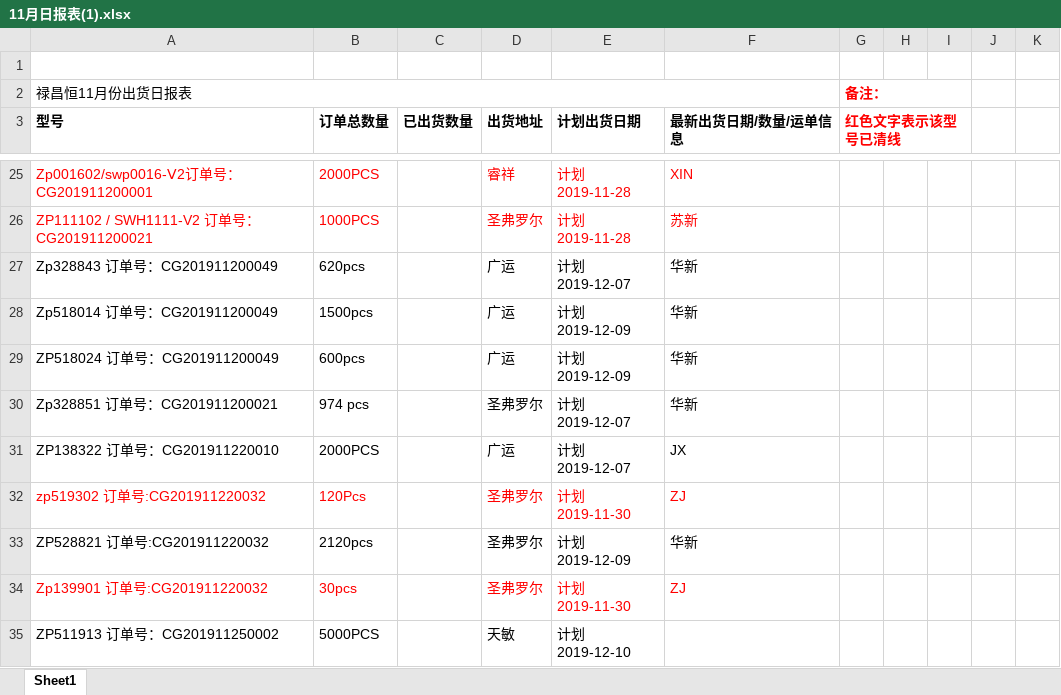
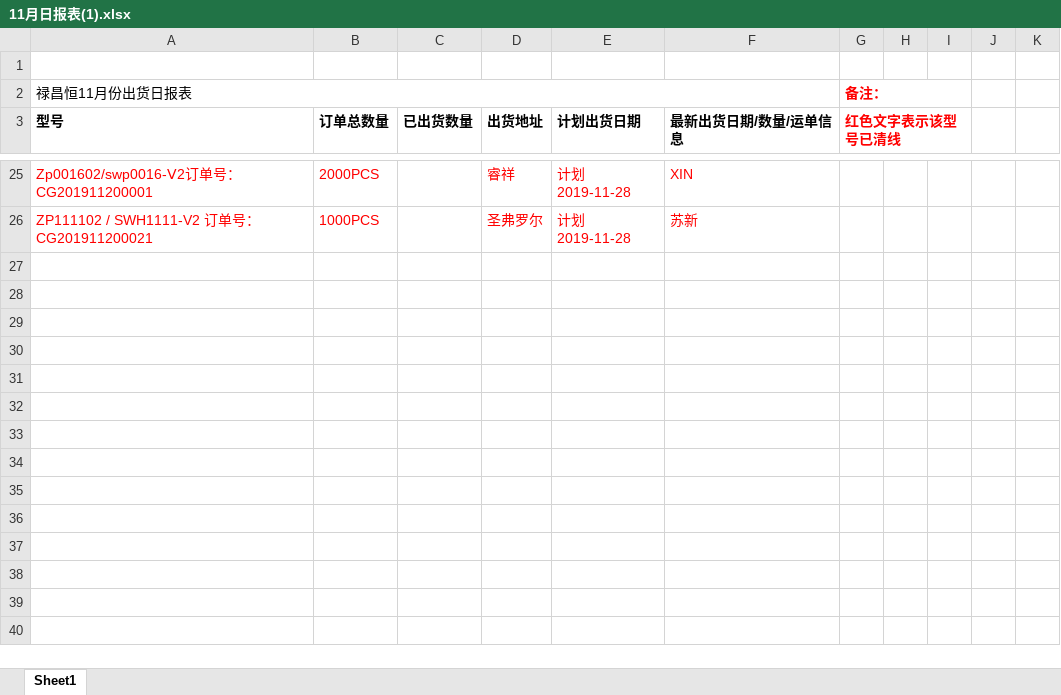
Before and after one commit to foreverco/lch_table, an Excel workbook: 禄昌恒最终表格/2019/11月日报表(1).xlsx, sheet Sheet1, drawn as a sheet; only a part is shown, gaps mark what is left out; values as stored, in another font and other column widths than the file's, no borders; the diff names each change by its address in the sheet, - before the commit and + after, or states it on an @@ line.

```diff
--- a/禄昌恒最终表格/2019/11月日报表(1).xlsx (sheet Sheet1)
+++ b/禄昌恒最终表格/2019/11月日报表(1).xlsx (sheet Sheet1)
-row 27: Zp328843 订单号：CG201911200049 | 620pcs |  | 广运 | 计划2019-12-07 | 华新
-row 28: Zp518014 订单号：CG201911200049 | 1500pcs |  | 广运 | 计划2019-12-09 | 华新
-row 29: ZP518024 订单号：CG201911200049 | 600pcs |  | 广运 | 计划2019-12-09 | 华新
-row 30: Zp328851 订单号：CG201911200021 | 974 pcs |  | 圣弗罗尔 | 计划2019-12-07 | 华新
-row 31: ZP138322 订单号：CG201911220010 | 2000PCS |  | 广运 | 计划2019-12-07 | JX
-row 32: zp519302 订单号:CG201911220032 | 120Pcs |  | 圣弗罗尔 | 计划2019-11-30 | ZJ
-row 33: ZP528821 订单号:CG201911220032 | 2120pcs |  | 圣弗罗尔 | 计划2019-12-09 | 华新
-row 34: Zp139901 订单号:CG201911220032 | 30pcs |  | 圣弗罗尔 | 计划2019-11-30 | ZJ
-row 35: ZP511913 订单号：CG201911250002 | 5000PCS |  | 天敏 | 计划2019-12-10
```
Also changed, not shown: 1 other file.
